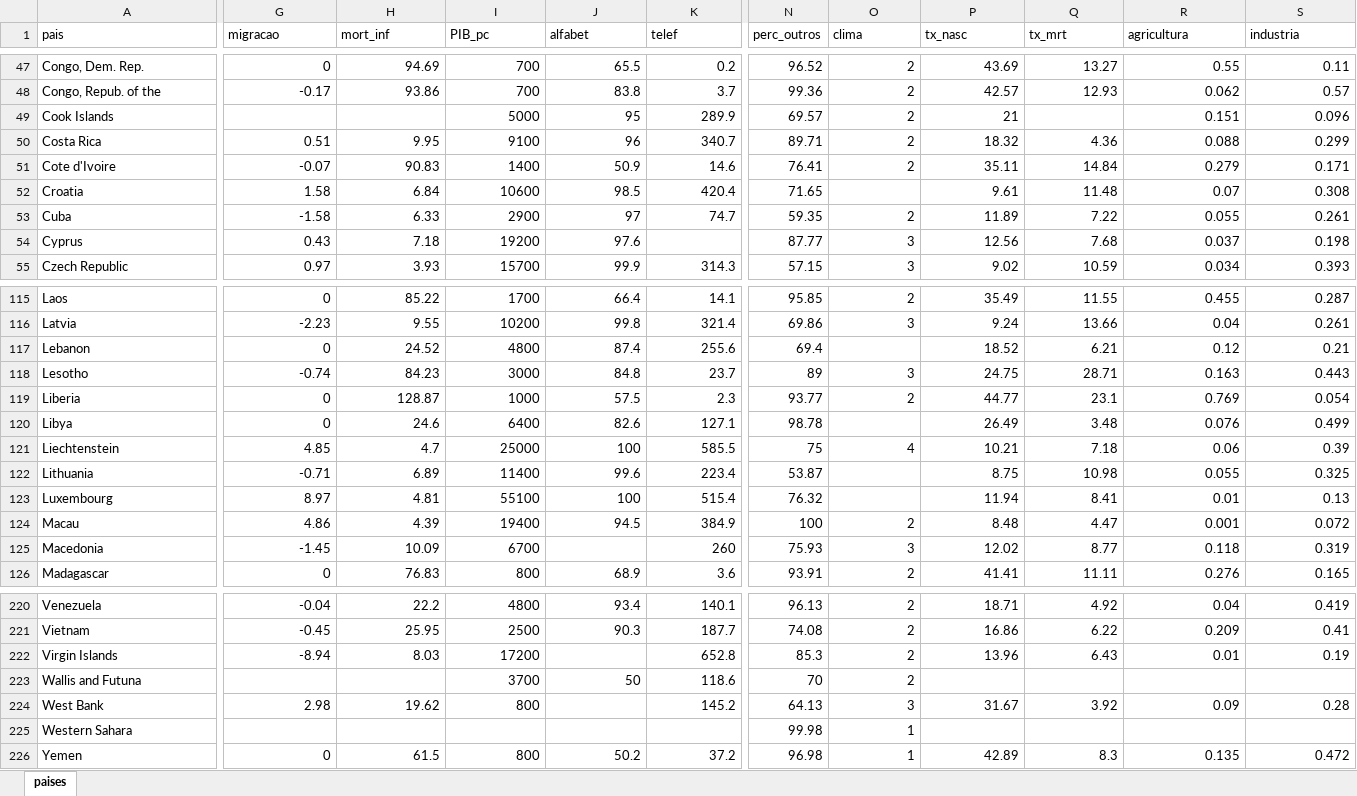
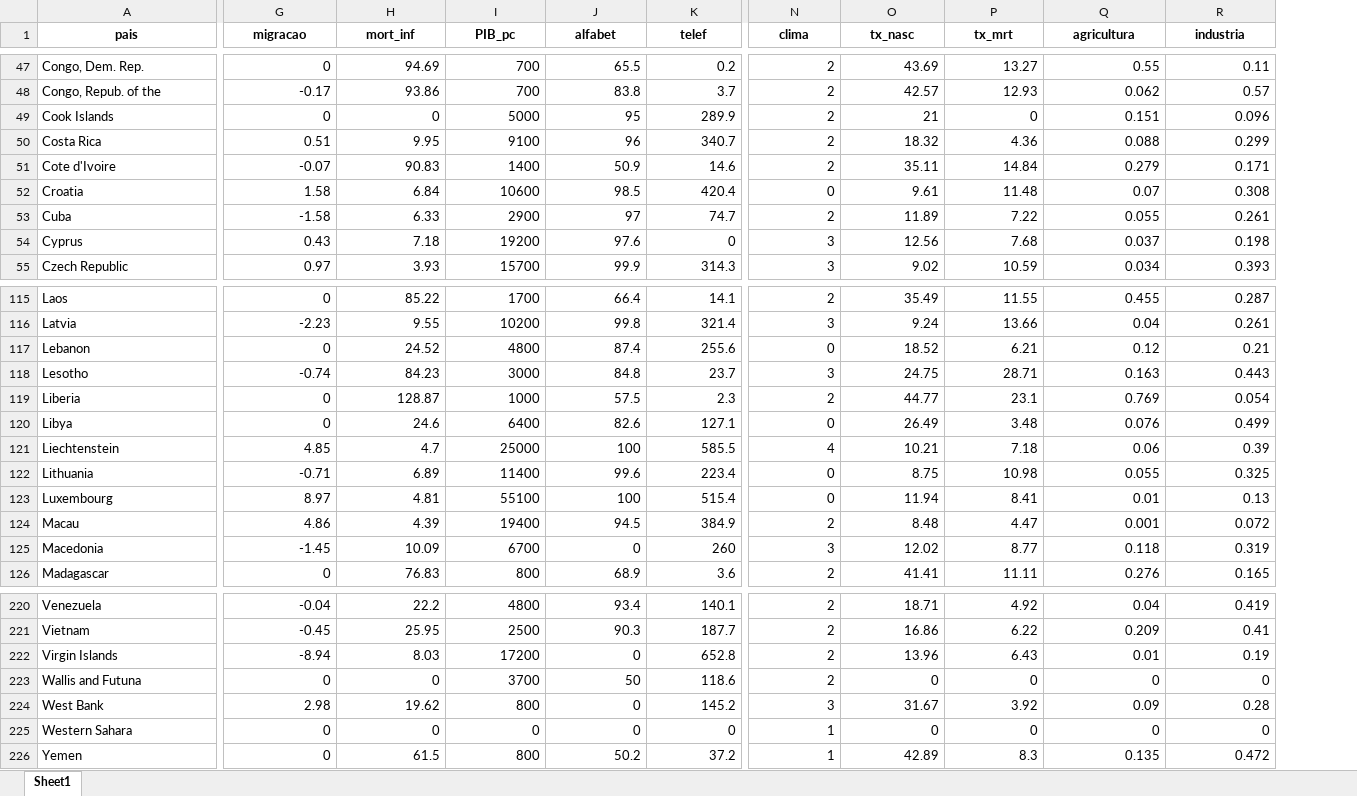
Before and after one commit to patriciasiqueira/patriciasiqueira.github.io, an Excel workbook: arquivos/paises.xlsx, sheet Sheet1, drawn as a sheet; only a part is shown, gaps mark what is left out; values as stored, in another font and other column widths than the file's, no borders; removed rows and columns are numbered as before the commit, all else as after; the diff covers the shown part only; the diff names each change by its address in the sheet, - before the commit and + after, or states it on an @@ line.

```diff
--- a/arquivos/paises.xlsx (sheet Sheet1)
+++ b/arquivos/paises.xlsx (sheet Sheet1)
-sheet tab: paises
+sheet tab: Sheet1
-column N (perc_outros), rows 47-55: 96.52 | 99.36 | 69.57 | 89.71 | 76.41 | 71.65 | 59.35 | 87.77 | 57.15; rows 115-126: 95.85 | 69.86 | 69.4 | 89 | 93.77 | 98.78 | 75 | 53.87 | 76.32 | 100 | 75.93 | 93.91; rows 220-226: 96.13 | 74.08 | 85.3 | 70 | 64.13 | 99.98 | 96.98
@@ A1:K1 bold: off → on, alignment: left → center @@
@@ N1:R1 bold: off → on, alignment: left → center @@
-G49 (migracao): (empty)
+G49 (migracao): 0
-H49 (mort_inf): (empty)
+H49 (mort_inf): 0
-P49 (tx_mrt): (empty)
+P49 (tx_mrt): 0
-N52 (clima): (empty)
+N52 (clima): 0
-K54 (telef): (empty)
+K54 (telef): 0
-N117 (clima): (empty)
+N117 (clima): 0
-N120 (clima): (empty)
+N120 (clima): 0
-N122:N123 (clima): (empty)
+N122:N123 (clima): 0
-J125 (alfabet): (empty)
+J125 (alfabet): 0
-J222 (alfabet): (empty)
+J222 (alfabet): 0
-G223 (migracao): (empty)
+G223 (migracao): 0
-H223 (mort_inf): (empty)
+H223 (mort_inf): 0
-O223 (tx_nasc): (empty)
+O223 (tx_nasc): 0
-P223 (tx_mrt): (empty)
+P223 (tx_mrt): 0
-Q223 (agricultura): (empty)
+Q223 (agricultura): 0
-R223 (industria): (empty)
+R223 (industria): 0
-J224:J225 (alfabet): (empty)
+J224:J225 (alfabet): 0
-G225 (migracao): (empty)
+G225 (migracao): 0
-H225 (mort_inf): (empty)
+H225 (mort_inf): 0
-I225 (PIB_pc): (empty)
+I225 (PIB_pc): 0
-K225 (telef): (empty)
+K225 (telef): 0
-O225 (tx_nasc): (empty)
+O225 (tx_nasc): 0
-P225 (tx_mrt): (empty)
+P225 (tx_mrt): 0
-Q225 (agricultura): (empty)
+Q225 (agricultura): 0
-R225 (industria): (empty)
+R225 (industria): 0
```
Also changed, not shown: 81 edited cells and cell formats elsewhere in this sheet, 3 other files.
